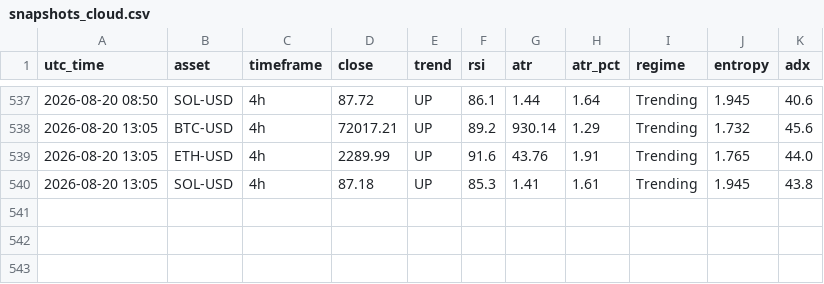
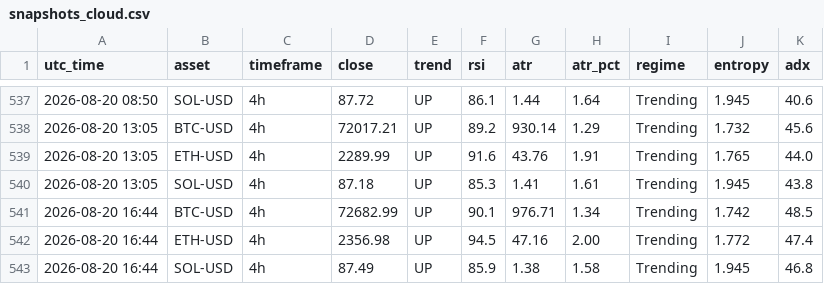
Before and after one commit to zargul123/zar-x, a CSV file: journal/snapshots_cloud.csv, drawn as a sheet; only a part is shown, gaps mark what is left out.

```diff
--- a/journal/snapshots_cloud.csv
+++ b/journal/snapshots_cloud.csv
@@ -540 +540,4 @@ utc_time,asset,timeframe,close,trend,rsi,atr,atr_pct,regime,entropy,adx
 2026-08-20 13:05,SOL-USD,4h,87.18,UP,85.3,1.41,1.61,Trending,1.945,43.8
+2026-08-20 16:44,BTC-USD,4h,72682.99,UP,90.1,976.71,1.34,Trending,1.742,48.5
+2026-08-20 16:44,ETH-USD,4h,2356.98,UP,94.5,47.16,2.00,Trending,1.772,47.4
+2026-08-20 16:44,SOL-USD,4h,87.49,UP,85.9,1.38,1.58,Trending,1.945,46.8
```
Also changed, not shown: 1 other file.
